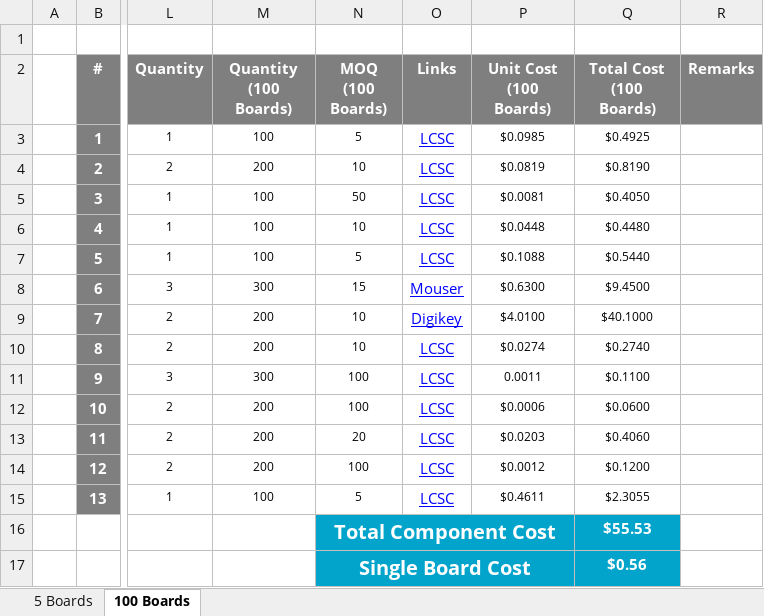
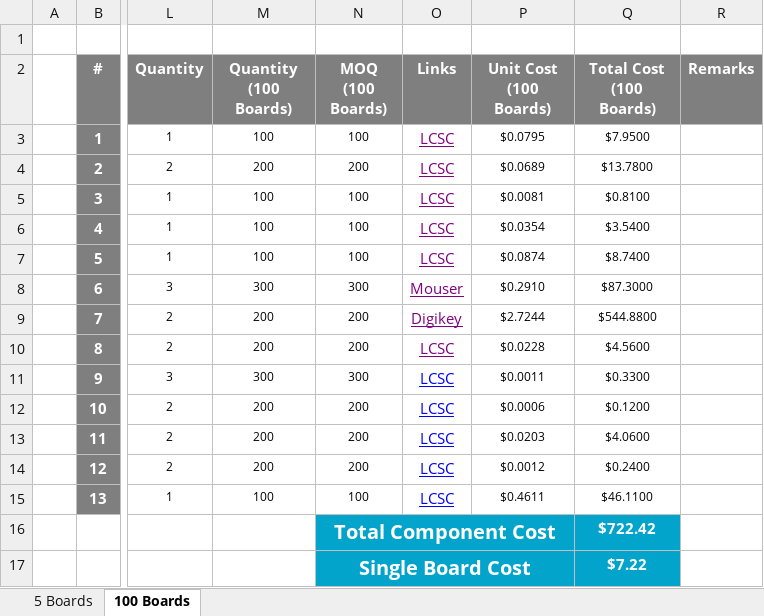
Before and after one commit to eSpark-Backup/oliverstanton-watermonitor, an Excel workbook: Design-Files/Mains_Board/Deliverables/BOM/BOM With Price-Mains_Board.xlsx, sheet 100 Boards, drawn as a sheet; only a part is shown, gaps mark what is left out; values as stored, in another font and other column widths than the file's, no borders; the diff names each change by its address in the sheet, - before the commit and + after, or states it on an @@ line.

```diff
--- a/Design-Files/Mains_Board/Deliverables/BOM/BOM With Price-Mains_Board.xlsx (sheet 100 Boards)
+++ b/Design-Files/Mains_Board/Deliverables/BOM/BOM With Price-Mains_Board.xlsx (sheet 100 Boards)
-N3 (MOQ (100 Boards)): 5
+N3 (MOQ (100 Boards)): 100
-O3:O10 text colour: #0000FF
+O3:O10 text colour: #800080
-P3 (Unit Cost (100 Boards)): $0.0985
+P3 (Unit Cost (100 Boards)): $0.0795
-Q3 (Total Cost (100 Boards)): $0.4925
+Q3 (Total Cost (100 Boards)): $7.9500
-N4 (MOQ (100 Boards)): 10
+N4 (MOQ (100 Boards)): 200
-P4 (Unit Cost (100 Boards)): $0.0819
+P4 (Unit Cost (100 Boards)): $0.0689
-Q4 (Total Cost (100 Boards)): $0.8190
+Q4 (Total Cost (100 Boards)): $13.7800
-N5 (MOQ (100 Boards)): 50
+N5 (MOQ (100 Boards)): 100
-Q5 (Total Cost (100 Boards)): $0.4050
+Q5 (Total Cost (100 Boards)): $0.8100
-N6 (MOQ (100 Boards)): 10
+N6 (MOQ (100 Boards)): 100
-P6 (Unit Cost (100 Boards)): $0.0448
+P6 (Unit Cost (100 Boards)): $0.0354
-Q6 (Total Cost (100 Boards)): $0.4480
+Q6 (Total Cost (100 Boards)): $3.5400
-N7 (MOQ (100 Boards)): 5
+N7 (MOQ (100 Boards)): 100
-P7 (Unit Cost (100 Boards)): $0.1088
+P7 (Unit Cost (100 Boards)): $0.0874
-Q7 (Total Cost (100 Boards)): $0.5440
+Q7 (Total Cost (100 Boards)): $8.7400
-N8 (MOQ (100 Boards)): 15
+N8 (MOQ (100 Boards)): 300
-P8 (Unit Cost (100 Boards)): $0.6300
+P8 (Unit Cost (100 Boards)): $0.2910
-Q8 (Total Cost (100 Boards)): $9.4500
+Q8 (Total Cost (100 Boards)): $87.3000
-N9:N10 (MOQ (100 Boards)): 10
+N9:N10 (MOQ (100 Boards)): 200
-P9 (Unit Cost (100 Boards)): $4.0100
+P9 (Unit Cost (100 Boards)): $2.7244
-Q9 (Total Cost (100 Boards)): $40.1000
+Q9 (Total Cost (100 Boards)): $544.8800
-P10 (Unit Cost (100 Boards)): $0.0274
+P10 (Unit Cost (100 Boards)): $0.0228
-Q10 (Total Cost (100 Boards)): $0.2740
+Q10 (Total Cost (100 Boards)): $4.5600
-N11 (MOQ (100 Boards)): 100
+N11 (MOQ (100 Boards)): 300
-P11 (Unit Cost (100 Boards)): 0.0011
+P11 (Unit Cost (100 Boards)): $0.0011
-Q11 (Total Cost (100 Boards)): $0.1100
+Q11 (Total Cost (100 Boards)): $0.3300
-N12 (MOQ (100 Boards)): 100
+N12 (MOQ (100 Boards)): 200
-Q12 (Total Cost (100 Boards)): $0.0600
+Q12 (Total Cost (100 Boards)): $0.1200
-N13 (MOQ (100 Boards)): 20
+N13 (MOQ (100 Boards)): 200
-Q13 (Total Cost (100 Boards)): $0.4060
+Q13 (Total Cost (100 Boards)): $4.0600
-N14 (MOQ (100 Boards)): 100
+N14 (MOQ (100 Boards)): 200
-Q14 (Total Cost (100 Boards)): $0.1200
+Q14 (Total Cost (100 Boards)): $0.2400
-N15 (MOQ (100 Boards)): 5
+N15 (MOQ (100 Boards)): 100
-Q15 (Total Cost (100 Boards)): $2.3055
+Q15 (Total Cost (100 Boards)): $46.1100
-Q16 (Total Cost (100 Boards)): $55.53
+Q16 (Total Cost (100 Boards)): $722.42
-Q17 (Total Cost (100 Boards)): $0.56
+Q17 (Total Cost (100 Boards)): $7.22
```
Also changed, not shown: formulas that keep their value, Design-Files/GTV4.0_Board/BOM/GTV4.0_Board-BOM with Price.xlsx, Design-Files/Smart_Connect_Board/Deliverables/BOM/BOM-With Price_Smart_Connect_Board.xlsx, 1 other file.
